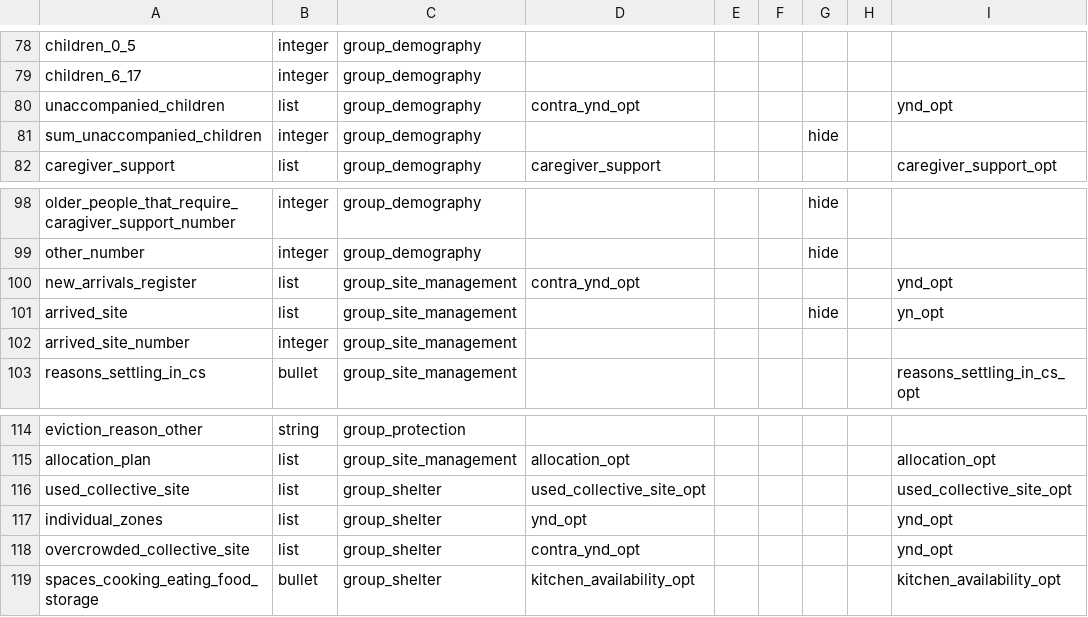
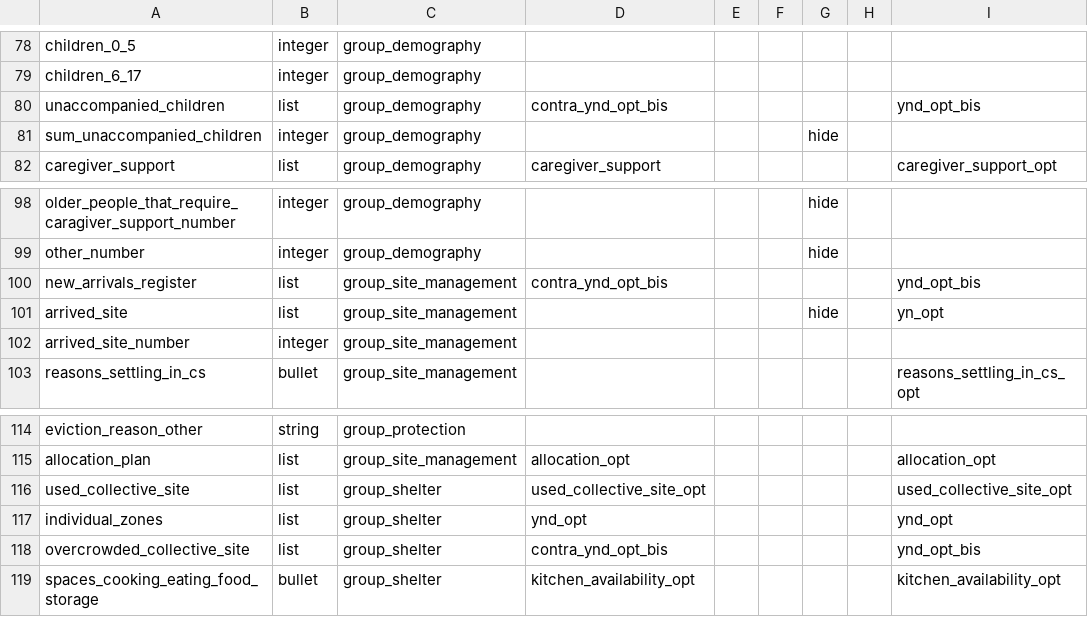
Before and after one commit to GDS-ODSSS/opsmaps, a CSV file: ukraine_test/FDF_R12/submissions_rules.csv, drawn as a sheet; only a part is shown, gaps mark what is left out.

Commit message:
UKR Test: added new traffic light for contra_ynd_opt_bis and new list_name ynd_opt_bis

```diff
--- a/ukraine_test/FDF_R12/submissions_rules.csv
+++ b/ukraine_test/FDF_R12/submissions_rules.csv
@@ -79,3 +79,3 @@ children_0_5;integer;group_demography;;;;;;
 children_6_17;integer;group_demography;;;;;;
-unaccompanied_children;list;group_demography;contra_ynd_opt;;;;;ynd_opt
+unaccompanied_children;list;group_demography;contra_ynd_opt_bis;;;;;ynd_opt_bis
 sum_unaccompanied_children;integer;group_demography;;;;hide;;
@@ -99,3 +99,3 @@ older_people_that_require_caragiver_support_number;integer;group_demography;;;;h
 other_number;integer;group_demography;;;;hide;;
-new_arrivals_register;list;group_site_management;contra_ynd_opt;;;;;ynd_opt
+new_arrivals_register;list;group_site_management;contra_ynd_opt_bis;;;;;ynd_opt_bis
 arrived_site;list;group_site_management;;;;hide;;yn_opt
@@ -117,3 +117,3 @@ used_collective_site;list;group_shelter;used_collective_site_opt;;;;;used_collec
 individual_zones;list;group_shelter;ynd_opt;;;;;ynd_opt
-overcrowded_collective_site;list;group_shelter;contra_ynd_opt;;;;;ynd_opt
+overcrowded_collective_site;list;group_shelter;contra_ynd_opt_bis;;;;;ynd_opt_bis
 spaces_cooking_eating_food_storage;bullet;group_shelter;kitchen_availability_opt;;;;;kitchen_availability_opt
```
Also changed, not shown: 1 other file.
